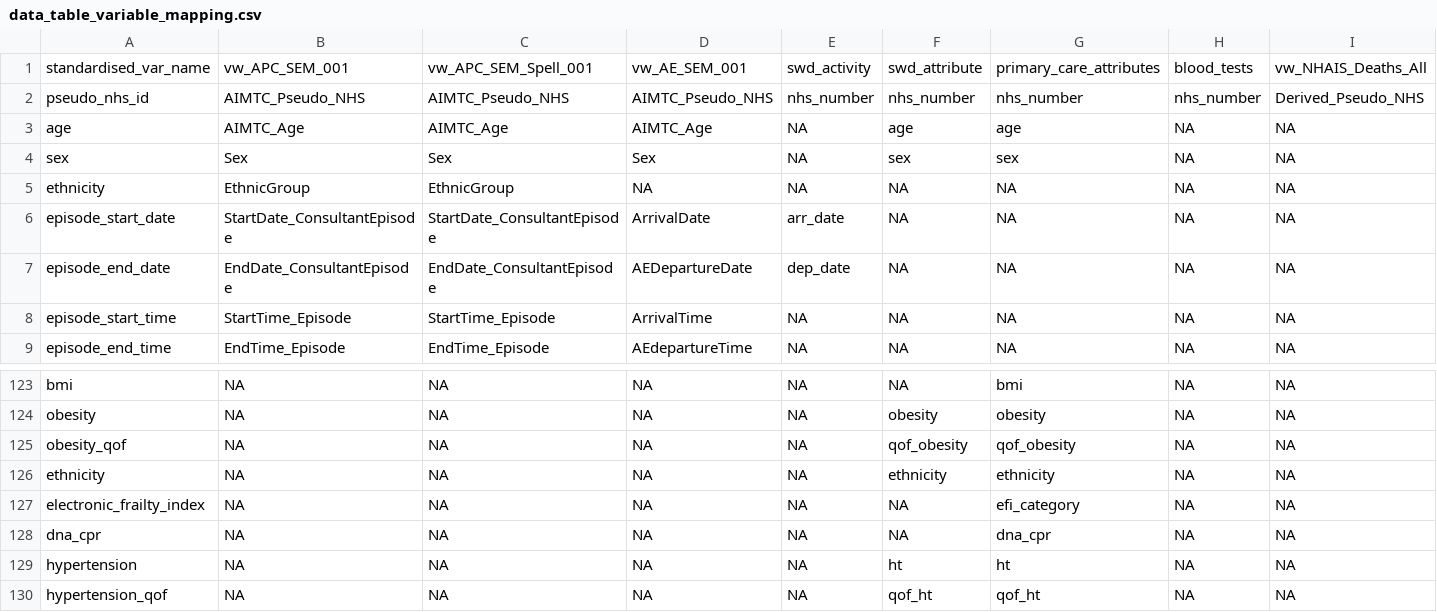
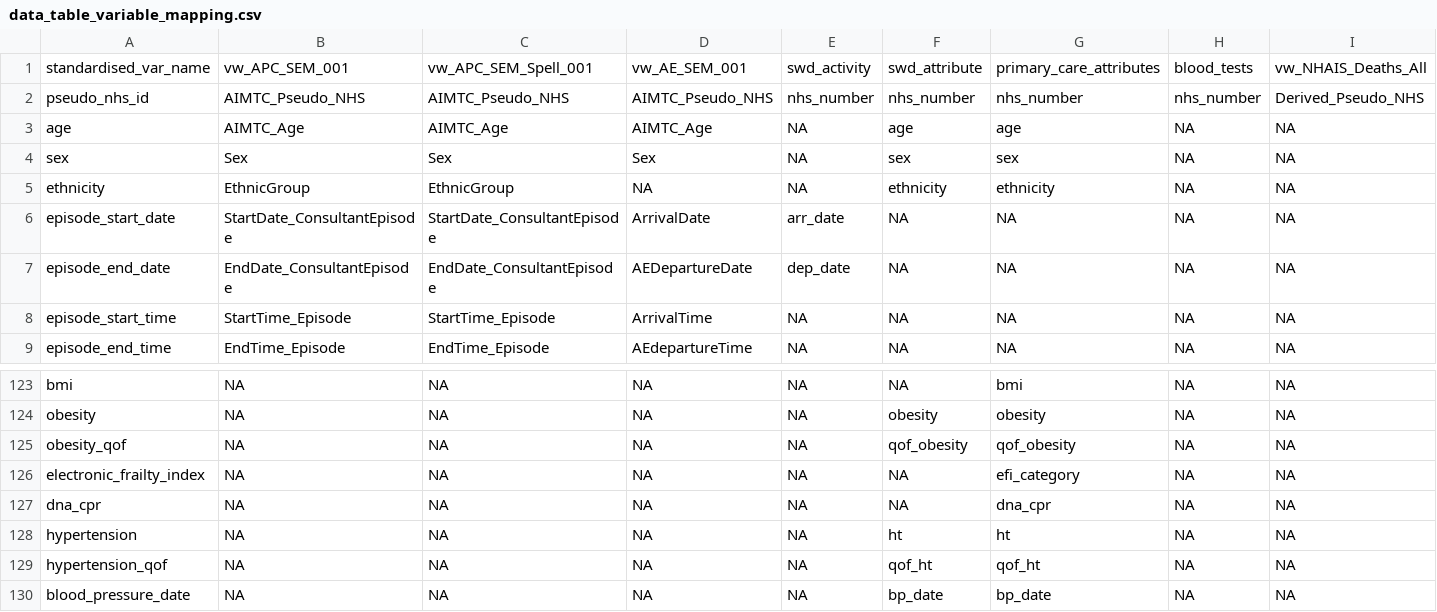
Before and after one commit to nicksunderland/acsprojectns, a CSV file: inst/data_table_variable_mapping.csv, drawn as a sheet; only a part is shown, gaps mark what is left out; the shorter side is filled out with more unchanged rows; rows hold the shown columns only; the diff names each change by its address in the sheet, - before the commit and + after, or states it on an @@ line.

```diff
--- a/inst/data_table_variable_mapping.csv
+++ b/inst/data_table_variable_mapping.csv
-F5: NA
+F5: ethnicity
-G5: NA
+G5: ethnicity
-row 126: ethnicity | NA | NA | NA | NA | ethnicity | ethnicity | NA | NA
```
Also changed, not shown: 1 other file.
